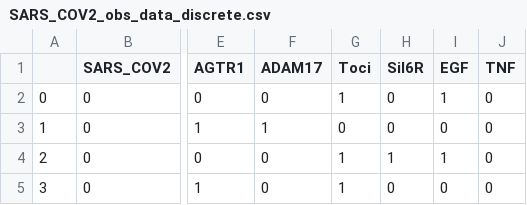
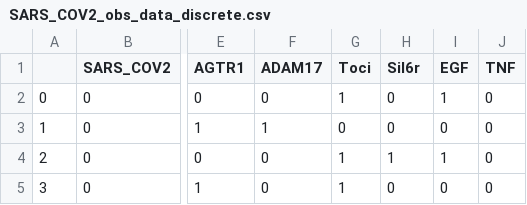
Before and after one commit to y0-causal-inference/eliater, a CSV file: src/eliater/data/SARS_COV2_obs_data_discrete.csv, drawn as a sheet; only a part is shown, gaps mark what is left out; the diff names each change by its address in the sheet, - before the commit and + after, or states it on an @@ line.

```diff
--- a/src/eliater/data/SARS_COV2_obs_data_discrete.csv
+++ b/src/eliater/data/SARS_COV2_obs_data_discrete.csv
-H1: Sil6R
+H1: Sil6r
```
Also changed, not shown: src/eliater/data/sachs_discretized_2bin.csv, 5 other files.
